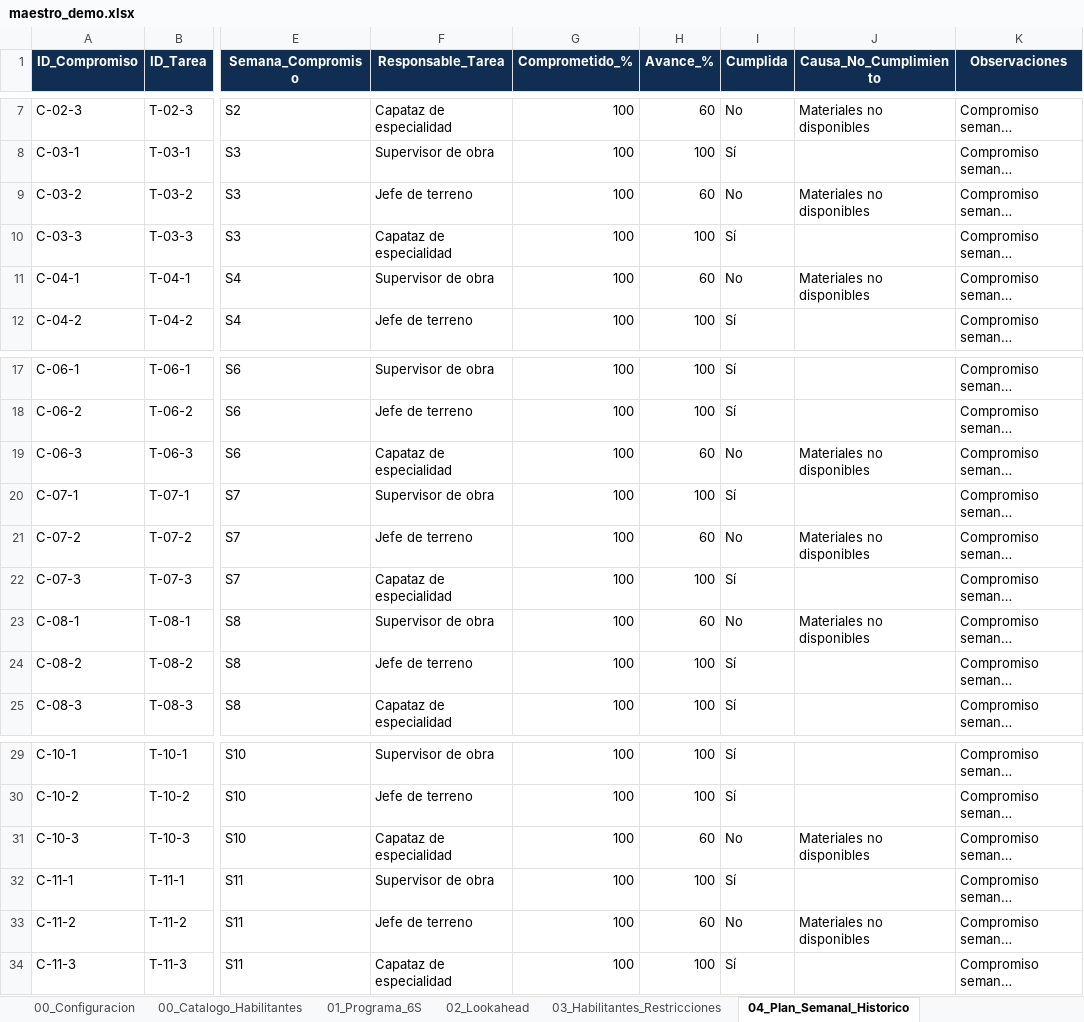
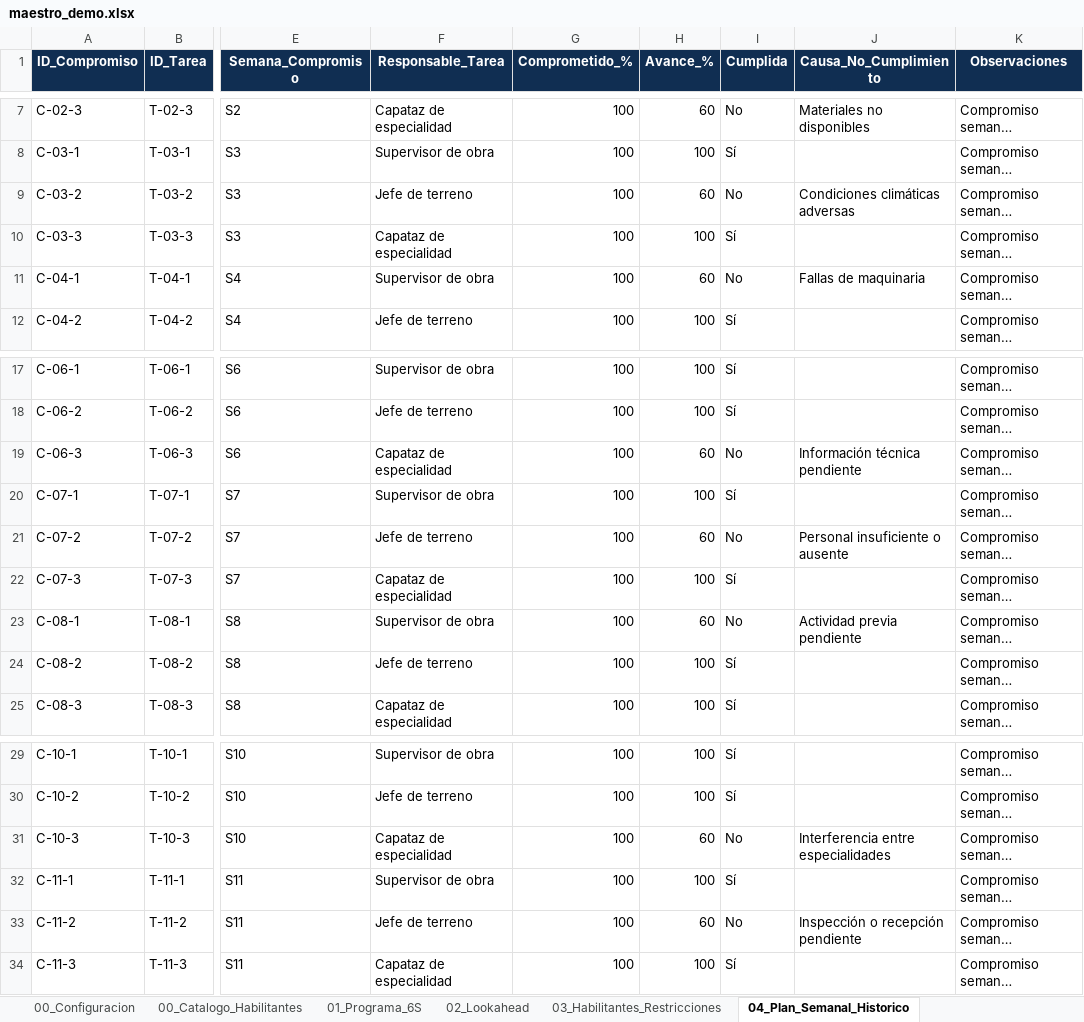
Before and after one commit to daamasesorias/daam-maquetas, an Excel workbook: 01_Maquetas_DaAm/04_Last_Planner_System/maestro_demo.xlsx, sheet 04_Plan_Semanal_Historico, drawn as a sheet; only a part is shown, gaps mark what is left out; long unchanged cells end in …; values as stored, in another font and other column widths than the file's, no borders; the diff names each change by its address in the sheet, - before the commit and + after, or states it on an @@ line.

```diff
--- a/01_Maquetas_DaAm/04_Last_Planner_System/maestro_demo.xlsx (sheet 04_Plan_Semanal_Historico)
+++ b/01_Maquetas_DaAm/04_Last_Planner_System/maestro_demo.xlsx (sheet 04_Plan_Semanal_Historico)
-J9 (Causa_No_Cumplimiento): Materiales no disponibles
+J9 (Causa_No_Cumplimiento): Condiciones climáticas adversas
-J11 (Causa_No_Cumplimiento): Materiales no disponibles
+J11 (Causa_No_Cumplimiento): Fallas de maquinaria
-J19 (Causa_No_Cumplimiento): Materiales no disponibles
+J19 (Causa_No_Cumplimiento): Información técnica pendiente
-J21 (Causa_No_Cumplimiento): Materiales no disponibles
+J21 (Causa_No_Cumplimiento): Personal insuficiente o ausente
-J23 (Causa_No_Cumplimiento): Materiales no disponibles
+J23 (Causa_No_Cumplimiento): Actividad previa pendiente
-J31 (Causa_No_Cumplimiento): Materiales no disponibles
+J31 (Causa_No_Cumplimiento): Interferencia entre especialidades
-J33 (Causa_No_Cumplimiento): Materiales no disponibles
+J33 (Causa_No_Cumplimiento): Inspección o recepción pendiente
```
Also changed, not shown: 1 other file.
